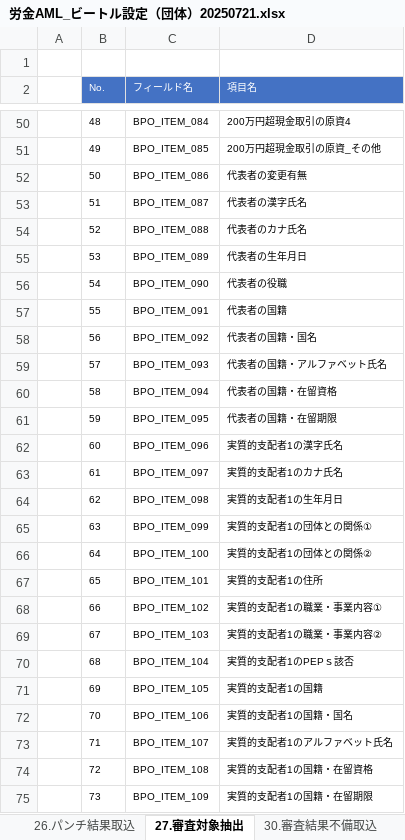
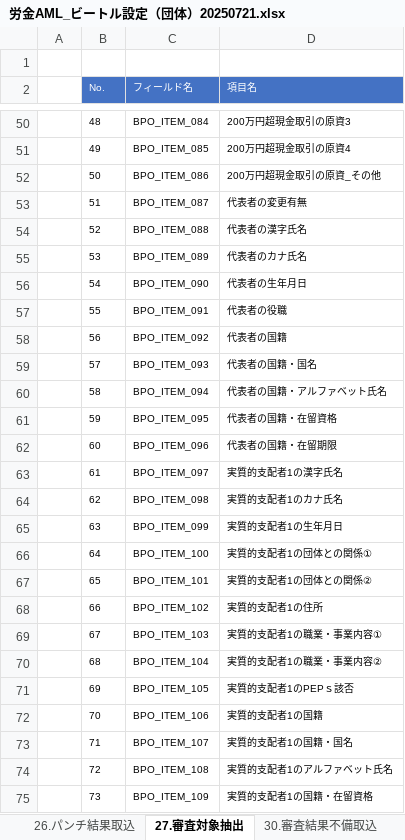
Before and after one commit to kp-14942-kouno/Roukin_AML, an Excel workbook: Documents/労金AML_ビートル設定（団体）20250721.xlsx, sheet 27.審査対象抽出, drawn as a sheet; only a part is shown, gaps mark what is left out; values as stored, in another font and other column widths than the file's, no borders; the diff covers the shown part only; the diff names each change by its address in the sheet, - before the commit and + after, or states it on an @@ line.

```diff
--- a/Documents/労金AML_ビートル設定（団体）20250721.xlsx (sheet 27.審査対象抽出)
+++ b/Documents/労金AML_ビートル設定（団体）20250721.xlsx (sheet 27.審査対象抽出)
-D50 (項目名): 200万円超現金取引の原資4
+D50 (項目名): 200万円超現金取引の原資3
-D51 (項目名): 200万円超現金取引の原資_その他
+D51 (項目名): 200万円超現金取引の原資4
-D52 (項目名): 代表者の変更有無
+D52 (項目名): 200万円超現金取引の原資_その他
-D53 (項目名): 代表者の漢字氏名
+D53 (項目名): 代表者の変更有無
-D54 (項目名): 代表者のカナ氏名
+D54 (項目名): 代表者の漢字氏名
-D55 (項目名): 代表者の生年月日
+D55 (項目名): 代表者のカナ氏名
-D56 (項目名): 代表者の役職
+D56 (項目名): 代表者の生年月日
-D57 (項目名): 代表者の国籍
+D57 (項目名): 代表者の役職
-D58 (項目名): 代表者の国籍・国名
+D58 (項目名): 代表者の国籍
-D59 (項目名): 代表者の国籍・アルファベット氏名
+D59 (項目名): 代表者の国籍・国名
-D60 (項目名): 代表者の国籍・在留資格
+D60 (項目名): 代表者の国籍・アルファベット氏名
-D61 (項目名): 代表者の国籍・在留期限
+D61 (項目名): 代表者の国籍・在留資格
-D62 (項目名): 実質的支配者1の漢字氏名
+D62 (項目名): 代表者の国籍・在留期限
-D63 (項目名): 実質的支配者1のカナ氏名
+D63 (項目名): 実質的支配者1の漢字氏名
-D64 (項目名): 実質的支配者1の生年月日
+D64 (項目名): 実質的支配者1のカナ氏名
-D65 (項目名): 実質的支配者1の団体との関係①
+D65 (項目名): 実質的支配者1の生年月日
-D66 (項目名): 実質的支配者1の団体との関係②
+D66 (項目名): 実質的支配者1の団体との関係①
-D67 (項目名): 実質的支配者1の住所
+D67 (項目名): 実質的支配者1の団体との関係②
-D68 (項目名): 実質的支配者1の職業・事業内容①
+D68 (項目名): 実質的支配者1の住所
-D69 (項目名): 実質的支配者1の職業・事業内容②
+D69 (項目名): 実質的支配者1の職業・事業内容①
-D70 (項目名): 実質的支配者1のPEPｓ該否
+D70 (項目名): 実質的支配者1の職業・事業内容②
-D71 (項目名): 実質的支配者1の国籍
+D71 (項目名): 実質的支配者1のPEPｓ該否
-D72 (項目名): 実質的支配者1の国籍・国名
+D72 (項目名): 実質的支配者1の国籍
-D73 (項目名): 実質的支配者1のアルファベット氏名
+D73 (項目名): 実質的支配者1の国籍・国名
-D74 (項目名): 実質的支配者1の国籍・在留資格
+D74 (項目名): 実質的支配者1のアルファベット氏名
-D75 (項目名): 実質的支配者1の国籍・在留期限
+D75 (項目名): 実質的支配者1の国籍・在留資格
```
Also changed, not shown: 1 added row and 63 edited cells elsewhere in this sheet, sheet ビートル項目, sheet 50.正常納品済み, sheet ステータス, other sheet tabs, Documents/労金AML_自前テストデータ.xlsx, 26 other files.
